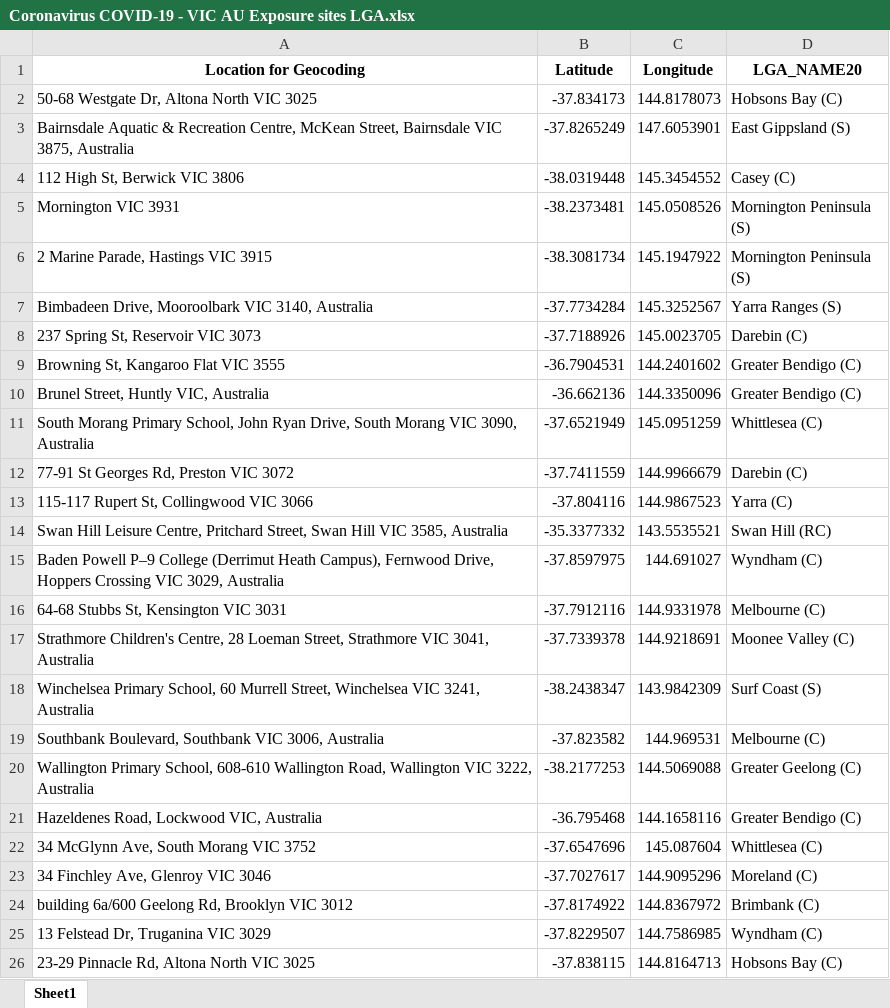
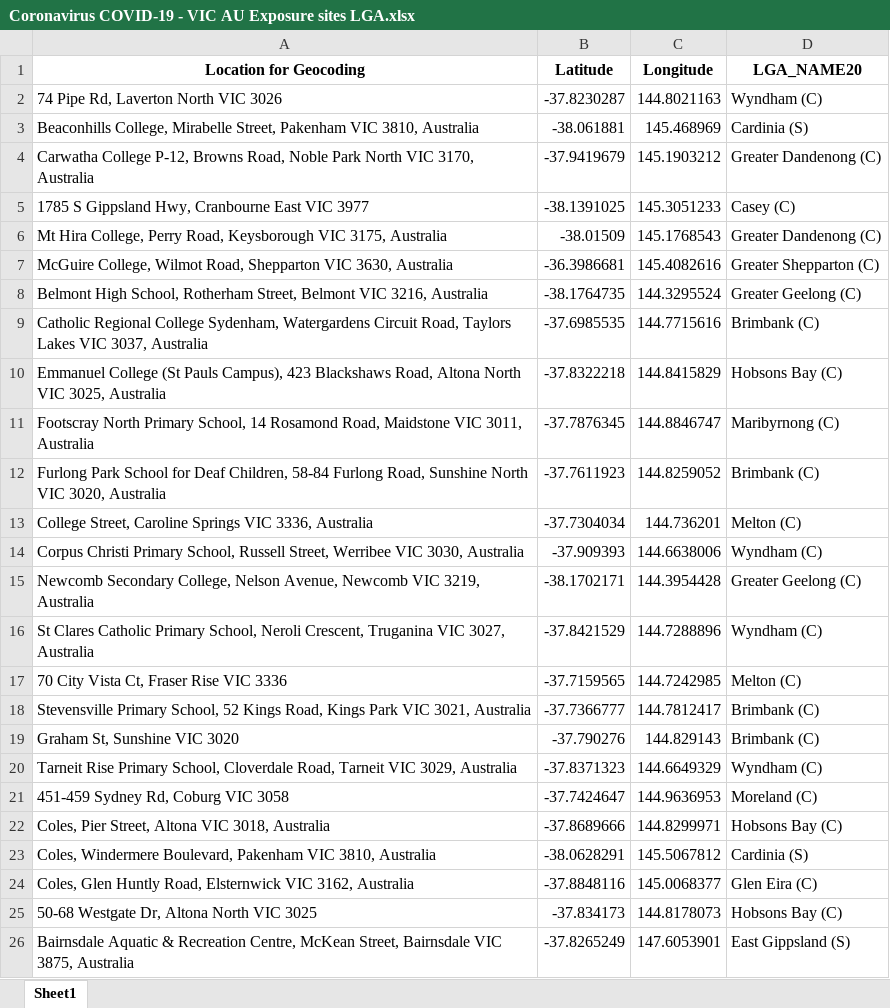
Before and after one commit to Mike-Honey/covid-19-vic-au, an Excel workbook: Coronavirus COVID-19 - VIC AU Exposure sites LGA.xlsx, sheet Sheet1, drawn as a sheet; only a part is shown; the shorter side is filled out with more unchanged rows; values as stored, in another font and other column widths than the file's, no borders; the diff names each change by its address in the sheet, - before the commit and + after, or states it on an @@ line.

```diff
--- a/Coronavirus COVID-19 - VIC AU Exposure sites LGA.xlsx (sheet Sheet1)
+++ b/Coronavirus COVID-19 - VIC AU Exposure sites LGA.xlsx (sheet Sheet1)
+row 2: 74 Pipe Rd, Laverton North VIC 3026 | -37.8230287 | 144.8021163 | Wyndham (C)
+row 3: Beaconhills College, Mirabelle Street, Pakenham VIC 3810, Australia | -38.061881 | 145.468969 | Cardinia (S)
+row 4: Carwatha College P-12, Browns Road, Noble Park North VIC 3170, Australia | -37.9419679 | 145.1903212 | Greater Dandenong (C)
+row 5: 1785 S Gippsland Hwy, Cranbourne East VIC 3977 | -38.1391025 | 145.3051233 | Casey (C)
+row 6: Mt Hira College, Perry Road, Keysborough VIC 3175, Australia | -38.01509 | 145.1768543 | Greater Dandenong (C)
+row 7: McGuire College, Wilmot Road, Shepparton VIC 3630, Australia | -36.3986681 | 145.4082616 | Greater Shepparton (C)
+row 8: Belmont High School, Rotherham Street, Belmont VIC 3216, Australia | -38.1764735 | 144.3295524 | Greater Geelong (C)
+row 9: Catholic Regional College Sydenham, Watergardens Circuit Road, Taylors Lakes VIC 3037, Australia | -37.6985535 | 144.7715616 | Brimbank (C)
+row 10: Emmanuel College (St Pauls Campus), 423 Blackshaws Road, Altona North VIC 3025, Australia | -37.8322218 | 144.8415829 | Hobsons Bay (C)
+row 11: Footscray North Primary School, 14 Rosamond Road, Maidstone VIC 3011, Australia | -37.7876345 | 144.8846747 | Maribyrnong (C)
+row 12: Furlong Park School for Deaf Children, 58-84 Furlong Road, Sunshine North VIC 3020, Australia | -37.7611923 | 144.8259052 | Brimbank (C)
+row 13: College Street, Caroline Springs VIC 3336, Australia | -37.7304034 | 144.736201 | Melton (C)
+row 14: Corpus Christi Primary School, Russell Street, Werribee VIC 3030, Australia | -37.909393 | 144.6638006 | Wyndham (C)
+row 15: Newcomb Secondary College, Nelson Avenue, Newcomb VIC 3219, Australia | -38.1702171 | 144.3954428 | Greater Geelong (C)
+row 16: St Clares Catholic Primary School, Neroli Crescent, Truganina VIC 3027, Australia | -37.8421529 | 144.7288896 | Wyndham (C)
+row 17: 70 City Vista Ct, Fraser Rise VIC 3336 | -37.7159565 | 144.7242985 | Melton (C)
+row 18: Stevensville Primary School, 52 Kings Road, Kings Park VIC 3021, Australia | -37.7366777 | 144.7812417 | Brimbank (C)
+row 19: Graham St, Sunshine VIC 3020 | -37.790276 | 144.829143 | Brimbank (C)
+row 20: Tarneit Rise Primary School, Cloverdale Road, Tarneit VIC 3029, Australia | -37.8371323 | 144.6649329 | Wyndham (C)
+row 21: 451-459 Sydney Rd, Coburg VIC 3058 | -37.7424647 | 144.9636953 | Moreland (C)
+row 22: Coles, Pier Street, Altona VIC 3018, Australia | -37.8689666 | 144.8299971 | Hobsons Bay (C)
+row 23: Coles, Windermere Boulevard, Pakenham VIC 3810, Australia | -38.0628291 | 145.5067812 | Cardinia (S)
+row 24: Coles, Glen Huntly Road, Elsternwick VIC 3162, Australia | -37.8848116 | 145.0068377 | Glen Eira (C)
```
Also changed, not shown: Coronavirus COVID-19 - VIC AU Exposure sites.xlsx, Dep Ed Closures.xlsx, 1 other file.
